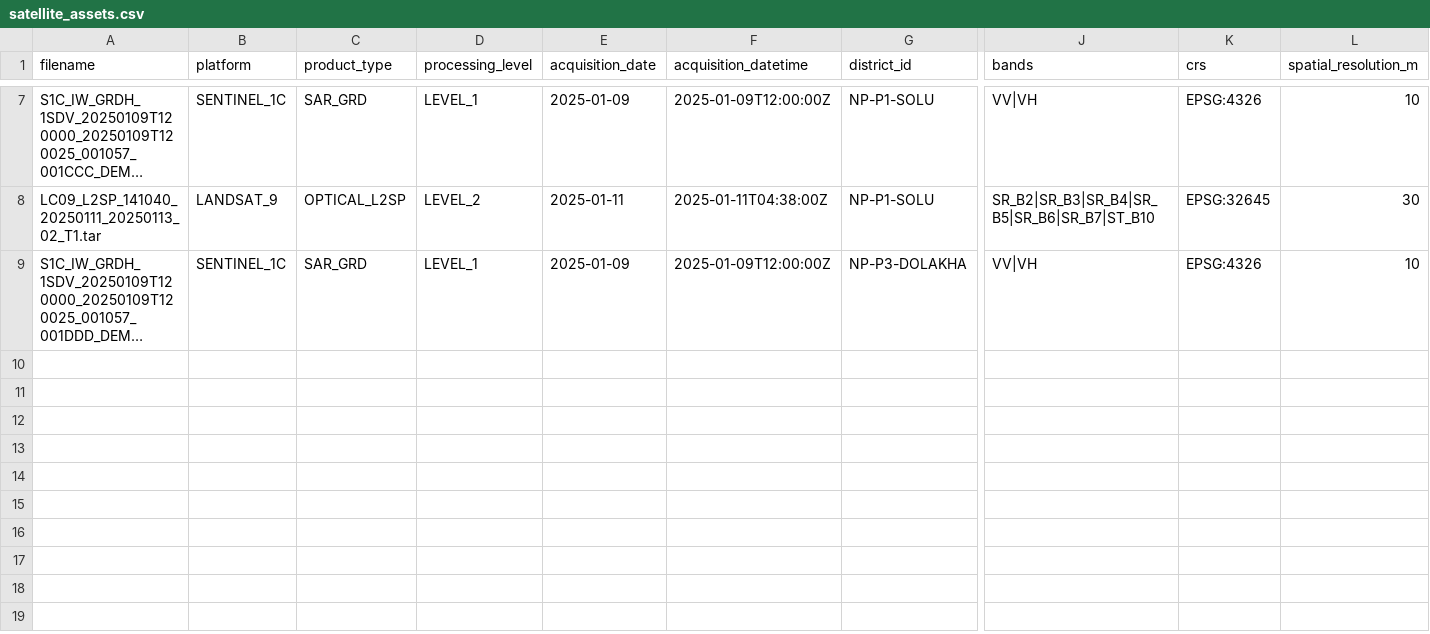
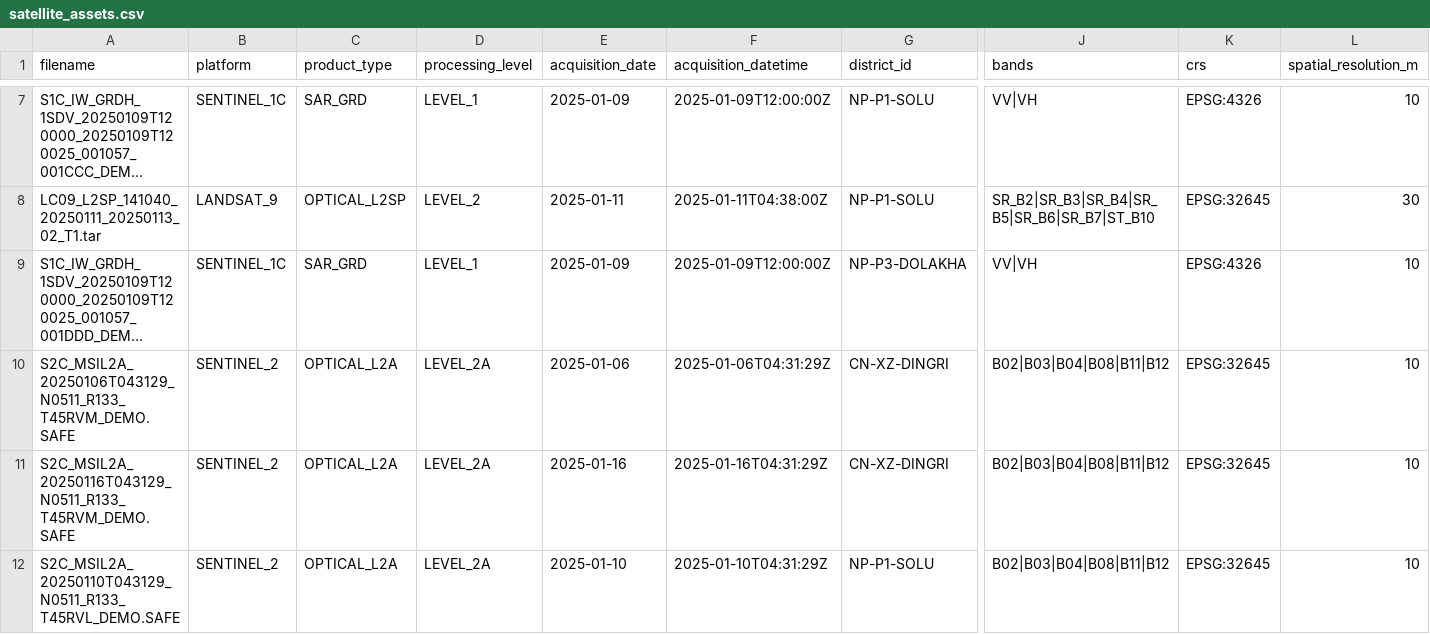
Before and after one commit to wanggiya/data-reliability-agent, a CSV file: catalog/satellite_assets.csv, drawn as a sheet; only a part is shown, gaps mark what is left out; long unchanged cells end in …; rows hold the shown columns only; the diff names each change by its address in the sheet, - before the commit and + after, or states it on an @@ line.

Commit message:
feat: add Sentinel-2 and temporal incident map

```diff
--- a/catalog/satellite_assets.csv
+++ b/catalog/satellite_assets.csv
+row 10: S2C_MSIL2A_20250106T043129_N0511_R133_T45RVM_DEMO.SAFE | SENTINEL_2 | OPTICAL_L2A | LEVEL_2A | 2025-01-06 | 2025-01-06T04:31:29Z | CN-XZ-DINGRI | B02|B03|B04|B08|B11|B12 | EPSG:32645 | 10
+row 11: S2C_MSIL2A_20250116T043129_N0511_R133_T45RVM_DEMO.SAFE | SENTINEL_2 | OPTICAL_L2A | LEVEL_2A | 2025-01-16 | 2025-01-16T04:31:29Z | CN-XZ-DINGRI | B02|B03|B04|B08|B11|B12 | EPSG:32645 | 10
+row 12: S2C_MSIL2A_20250110T043129_N0511_R133_T45RVL_DEMO.SAFE | SENTINEL_2 | OPTICAL_L2A | LEVEL_2A | 2025-01-10 | 2025-01-10T04:31:29Z | NP-P1-SOLU | B02|B03|B04|B08|B11|B12 | EPSG:32645 | 10
```
Also changed, not shown: 8 other files.
